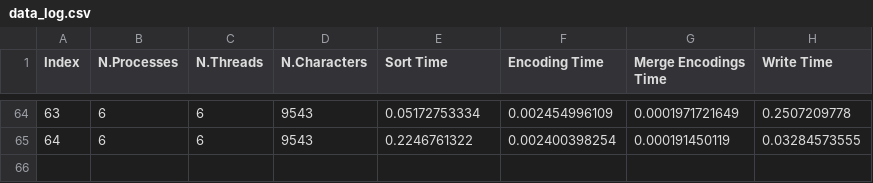
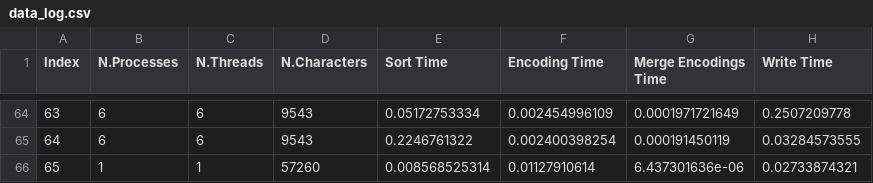
Before and after one commit to andy295/HPC4DS-Project, a CSV file: parallel_implementation/output/data_log.csv, drawn as a sheet; only a part is shown, gaps mark what is left out; the diff names each change by its address in the sheet, - before the commit and + after, or states it on an @@ line.

```diff
--- a/parallel_implementation/output/data_log.csv
+++ b/parallel_implementation/output/data_log.csv
+row 66: 65 | 1 | 1 | 57260 | 0.008568525314 | 0.01127910614 | 6.437301636e-06 | 0.02733874321
```
Also changed, not shown: 7 other files.
